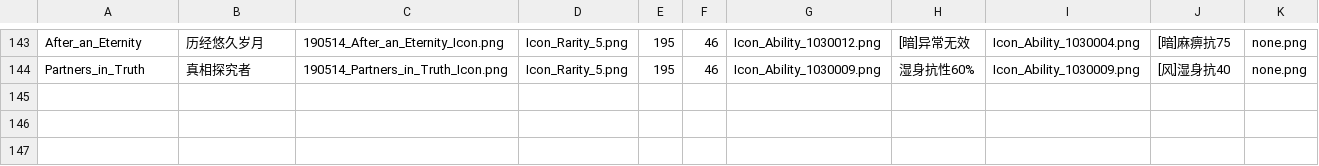
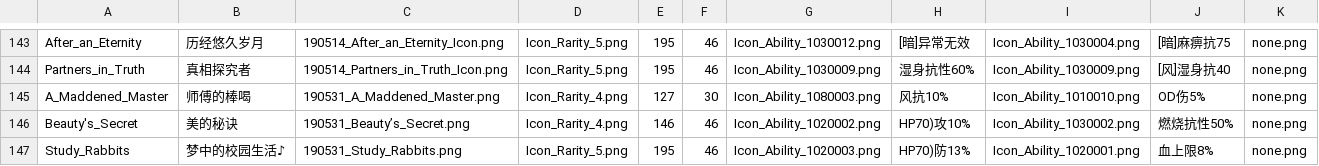
Before and after one commit to nikong5/nikong5.github.io, a CSV file: project/DL/input/wyrmprint.csv, drawn as a sheet; only a part is shown, gaps mark what is left out; rows hold the shown columns only; the diff names each change by its address in the sheet, - before the commit and + after, or states it on an @@ line.

```diff
--- a/project/DL/input/wyrmprint.csv
+++ b/project/DL/input/wyrmprint.csv
+row 145: A_Maddened_Master | 师傅的棒喝 | 190531_A_Maddened_Master.png | Icon_Rarity_4.png | 127 | 30 | Icon_Ability_1080003.png | 风抗10% | Icon_Ability_1010010.png | OD伤5% | none.png
+row 146: Beauty's_Secret | 美的秘诀 | 190531_Beauty’s_Secret.png | Icon_Rarity_4.png | 146 | 46 | Icon_Ability_1020002.png | HP70)攻10% | Icon_Ability_1030002.png | 燃烧抗性50% | none.png
+row 147: Study_Rabbits | 梦中的校园生活♪ | 190531_Study_Rabbits.png | Icon_Rarity_5.png | 195 | 46 | Icon_Ability_1020003.png | HP70)防13% | Icon_Ability_1020001.png | 血上限8% | none.png
```
Also changed, not shown: project/DL/input/character.csv, project/DL/input/dragon.csv, 12 other files.
